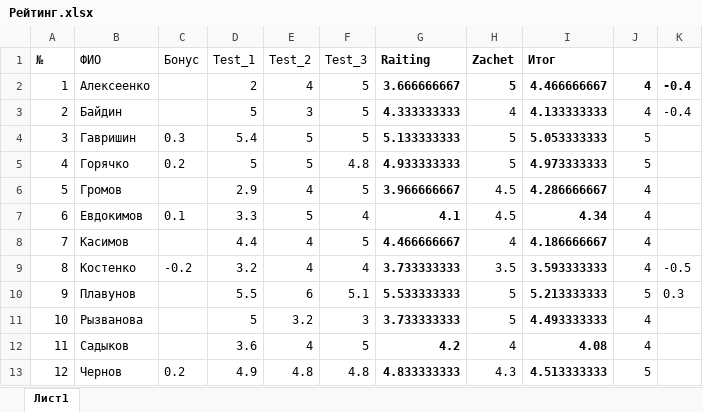
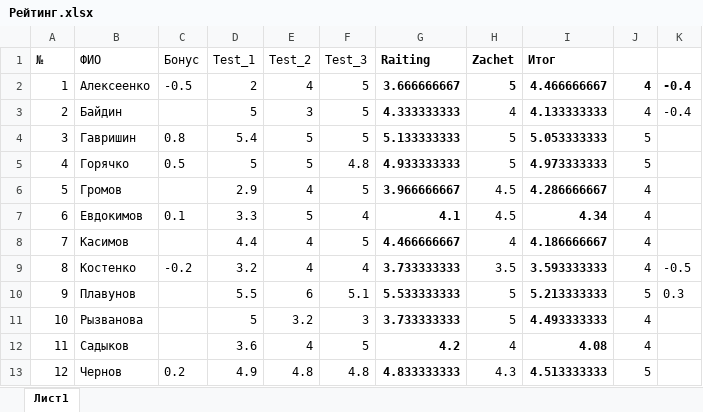
Before and after one commit to criptycpizza7/kis, an Excel workbook: HighProgramming/Рейтинг.xlsx, sheet Лист1, drawn as a sheet; values as stored, in another font and other column widths than the file's, no borders; the diff names each change by its address in the sheet, - before the commit and + after, or states it on an @@ line.

```diff
--- a/HighProgramming/Рейтинг.xlsx (sheet Лист1)
+++ b/HighProgramming/Рейтинг.xlsx (sheet Лист1)
-C2 (Бонус): (empty)
+C2 (Бонус): -0.5
-C4 (Бонус): 0.3
+C4 (Бонус): 0.8
-C5 (Бонус): 0.2
+C5 (Бонус): 0.5
```
Also changed, not shown: 4 other files.
